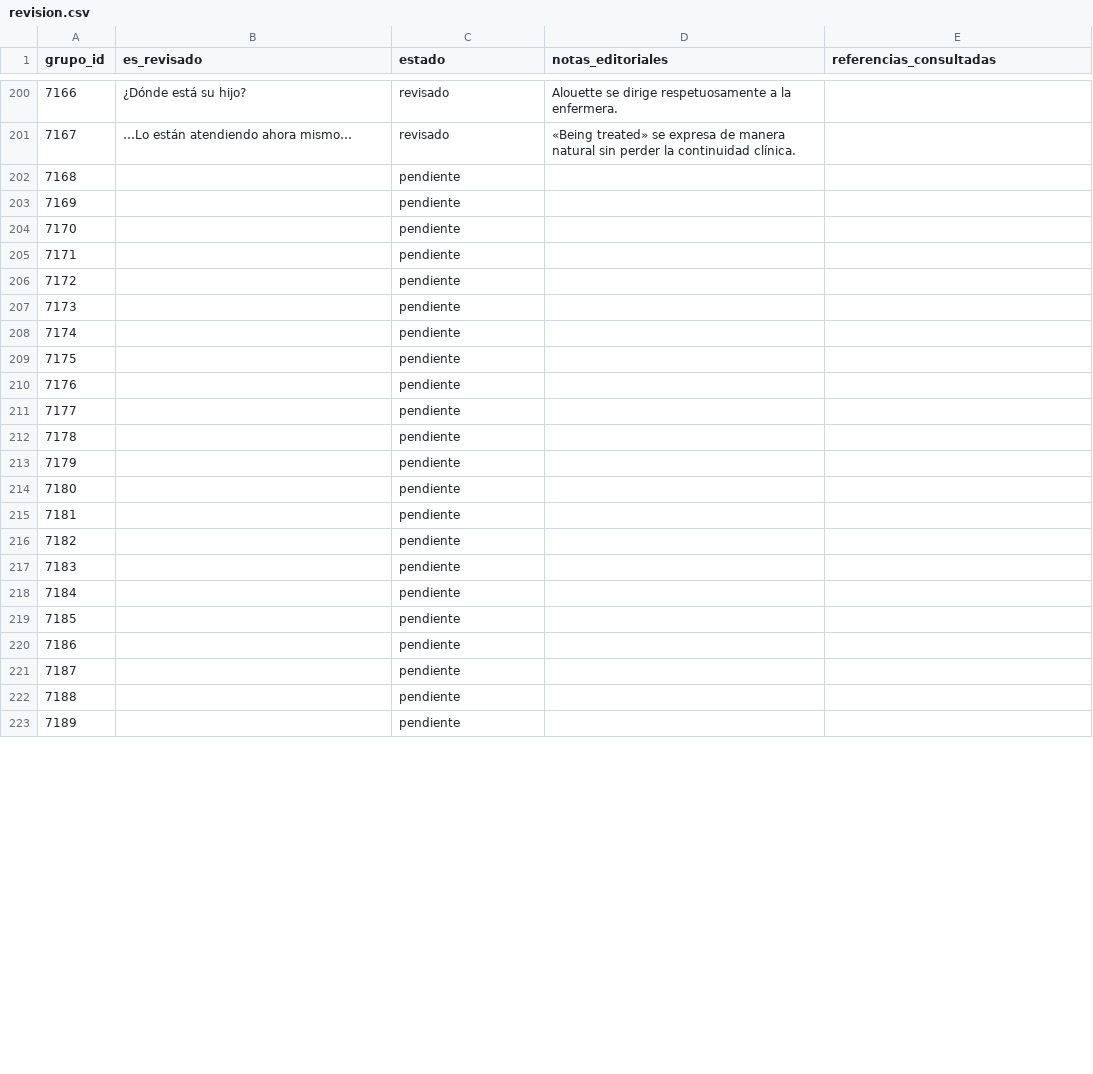
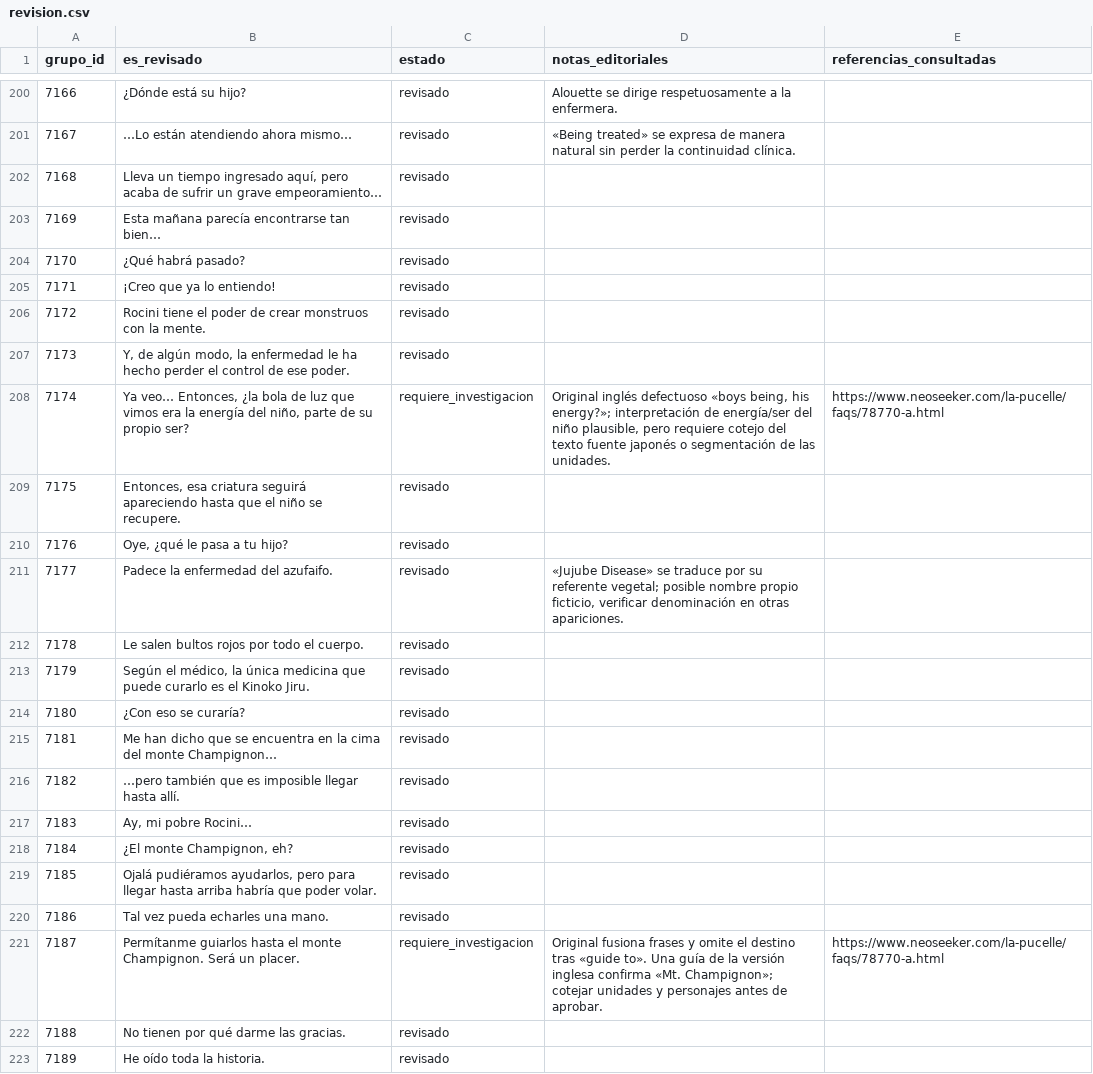
Before and after one commit to ARivas3008/la-pucelle-ragnarok-localizacion, a CSV file: corpus/07/revision.csv, drawn as a sheet; only a part is shown, gaps mark what is left out; the diff covers the shown part only.

Commit message:
Corpus 07: revisión contextual 7168-7217 (tanda 1/3)

```diff
--- a/corpus/07/revision.csv
+++ b/corpus/07/revision.csv
@@ -201,23 +201,23 @@
 7167,…Lo están atendiendo ahora mismo…,revisado,«Being treated» se expresa de manera natural sin perder la continuidad clínica.,
-7168,,pendiente,,
-7169,,pendiente,,
-7170,,pendiente,,
-7171,,pendiente,,
-7172,,pendiente,,
-7173,,pendiente,,
-7174,,pendiente,,
-7175,,pendiente,,
-7176,,pendiente,,
-7177,,pendiente,,
-7178,,pendiente,,
-7179,,pendiente,,
-7180,,pendiente,,
-7181,,pendiente,,
-7182,,pendiente,,
-7183,,pendiente,,
-7184,,pendiente,,
-7185,,pendiente,,
-7186,,pendiente,,
-7187,,pendiente,,
-7188,,pendiente,,
-7189,,pendiente,,
+7168,"Lleva un tiempo ingresado aquí, pero acaba de sufrir un grave empeoramiento…",revisado,,
+7169,Esta mañana parecía encontrarse tan bien…,revisado,,
+7170,¿Qué habrá pasado?,revisado,,
+7171,¡Creo que ya lo entiendo!,revisado,,
+7172,Rocini tiene el poder de crear monstruos con la mente.,revisado,,
+7173,"Y, de algún modo, la enfermedad le ha hecho perder el control de ese poder.",revisado,,
+7174,"Ya veo… Entonces, ¿la bola de luz que vimos era la energía del niño, parte de su propio ser?",requiere_investigacion,"Original inglés defectuoso «boys being, his energy?»; interpretación de energía/ser del niño plausible, pero requiere cotejo del texto fuente japonés o segmentación de las unidades.",https://www.neoseeker.com/la-pucelle/faqs/78770-a.html
+7175,"Entonces, esa criatura seguirá apareciendo hasta que el niño se recupere.",revisado,,
+7176,"Oye, ¿qué le pasa a tu hijo?",revisado,,
+7177,Padece la enfermedad del azufaifo.,revisado,"«Jujube Disease» se traduce por su referente vegetal; posible nombre propio ficticio, verificar denominación en otras apariciones.",
+7178,Le salen bultos rojos por todo el cuerpo.,revisado,,
+7179,"Según el médico, la única medicina que puede curarlo es el Kinoko Jiru.",revisado,,
+7180,¿Con eso se curaría?,revisado,,
+7181,Me han dicho que se encuentra en la cima del monte Champignon…,revisado,,
+7182,…pero también que es imposible llegar hasta allí.,revisado,,
+7183,"Ay, mi pobre Rocini…",revisado,,
+7184,"¿El monte Champignon, eh?",revisado,,
+7185,"Ojalá pudiéramos ayudarlos, pero para llegar hasta arriba habría que poder volar.",revisado,,
+7186,Tal vez pueda echarles una mano.,revisado,,
+7187,Permítanme guiarlos hasta el monte Champignon. Será un placer.,requiere_investigacion,Original fusiona frases y omite el destino tras «guide to». Una guía de la versión inglesa confirma «Mt. Champignon»; cotejar unidades y personajes antes de aprobar.,https://www.neoseeker.com/la-pucelle/faqs/78770-a.html
+7188,No tienen por qué darme las gracias.,revisado,,
+7189,He oído toda la historia.,revisado,,
```
Also changed, not shown: 59 edited cells elsewhere in this file.
